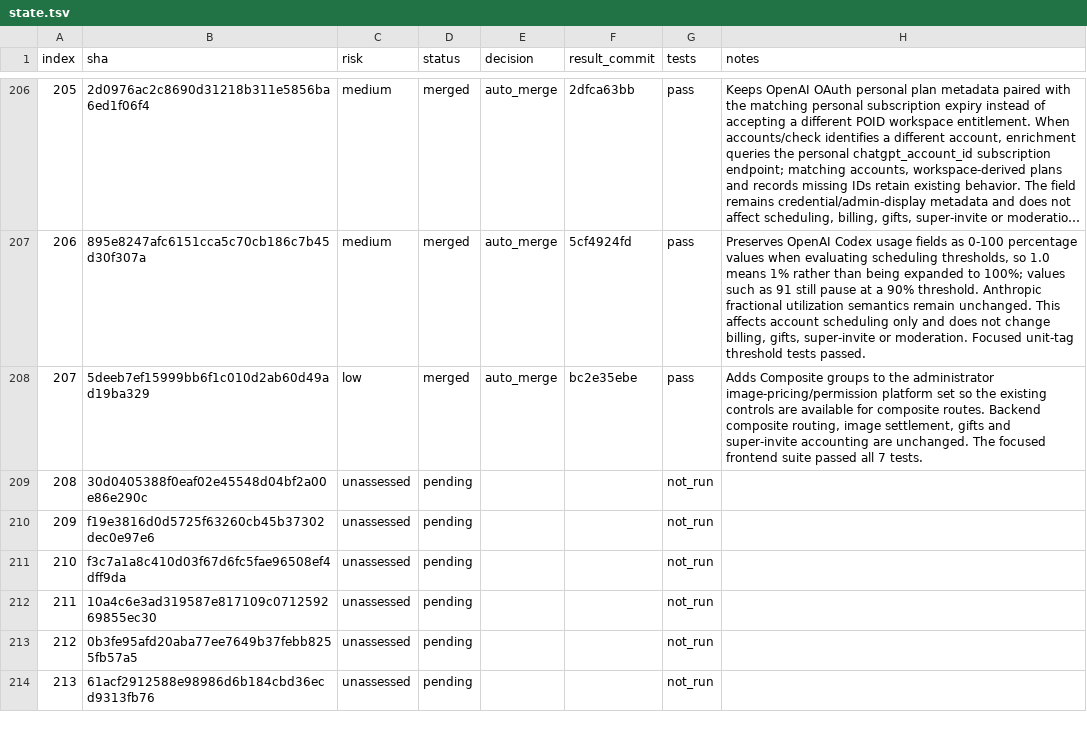
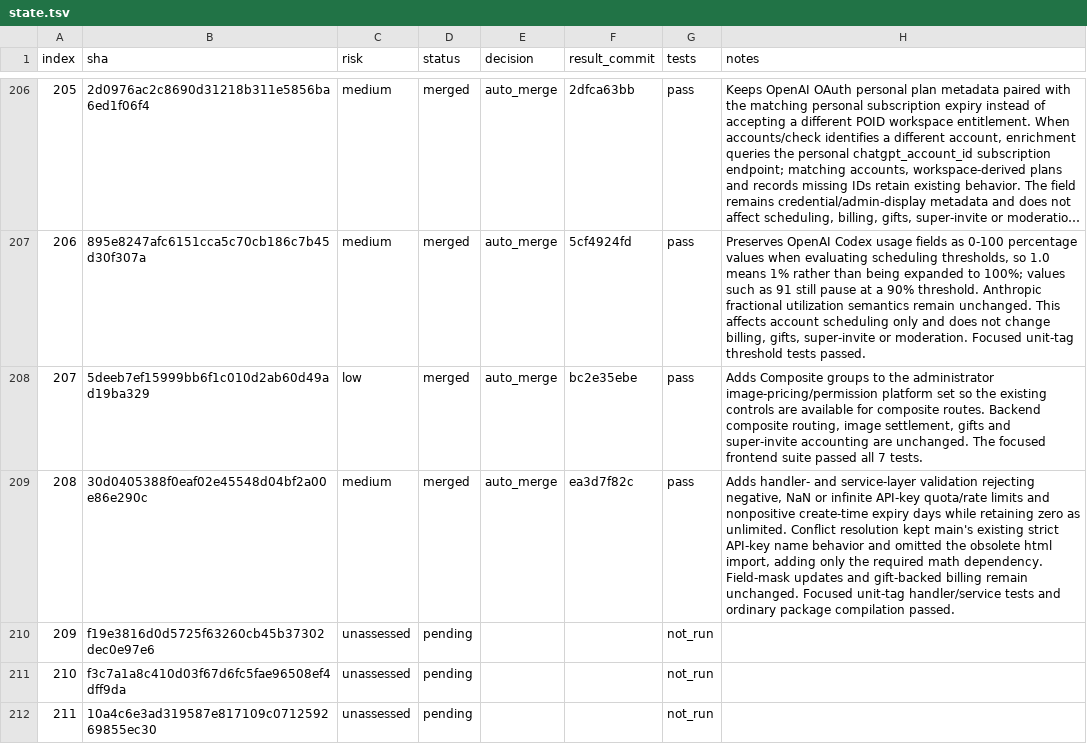
Before and after one commit to walaqi/sub2api, a TSV file: merge-state/sync-2-merge-v3/state.tsv, drawn as a sheet; only a part is shown, gaps mark what is left out; the shorter side is filled out with more unchanged rows; long unchanged cells end in ….

Commit message:
chore(merge): record sync item 208

```diff
--- a/merge-state/sync-2-merge-v3/state.tsv
+++ b/merge-state/sync-2-merge-v3/state.tsv
@@ -208,3 +208,3 @@ index	sha	risk	status	decision	result_commit	tests	notes
 207	5deeb7ef15999bb6f1c010d2ab60d49ad19ba329	low	merged	auto_merge	bc2e35ebe	pass	Adds Composite groups to the administrator image-pricing/permission platform set so the existing controls are available for composite routes. Backend composite routing, image settlement, gifts and super-invite accounting are unchanged. The focused frontend suite passed all 7 tests.
-208	30d0405388f0eaf02e45548d04bf2a00e86e290c	unassessed	pending			not_run	
+208	30d0405388f0eaf02e45548d04bf2a00e86e290c	medium	merged	auto_merge	ea3d7f82c	pass	Adds handler- and service-layer validation rejecting negative, NaN or infinite API-key quota/rate limits and nonpositive create-time expiry days while retaining zero as unlimited. Conflict resolution kept main's existing strict API-key name behavior and omitted the obsolete html import, adding only the required math dependency. Field-mask updates and gift-backed billing remain unchanged. Focused unit-tag handler/service tests and ordinary package compilation passed.
 209	f19e3816d0d5725f63260cb45b37302dec0e97e6	unassessed	pending			not_run	
```
Also changed, not shown: 1 other file.
